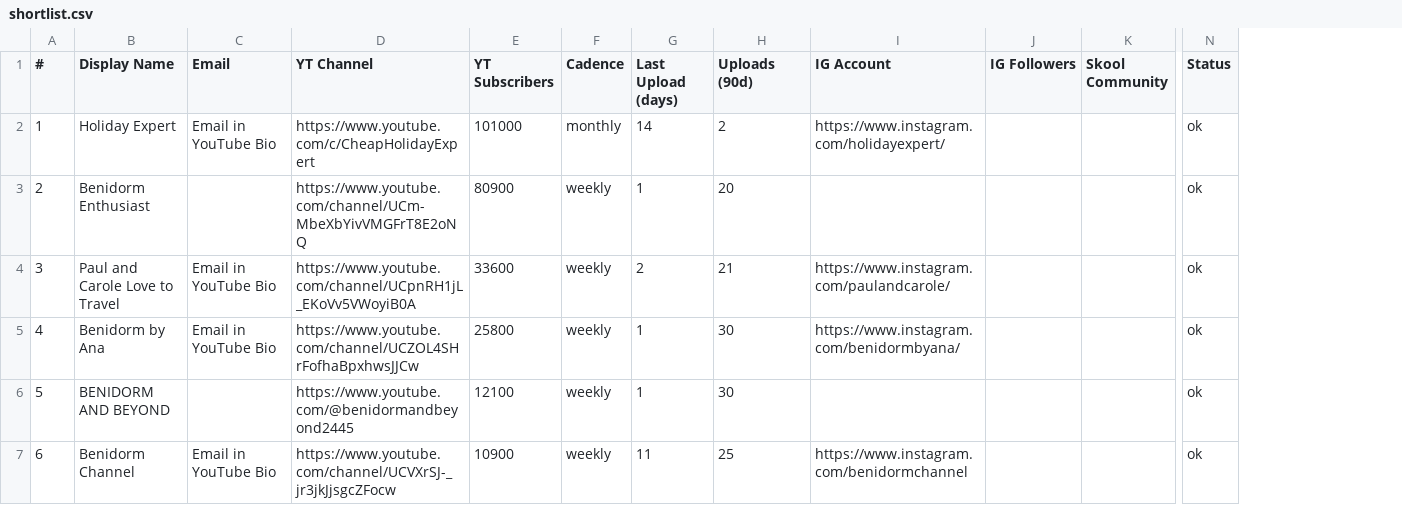
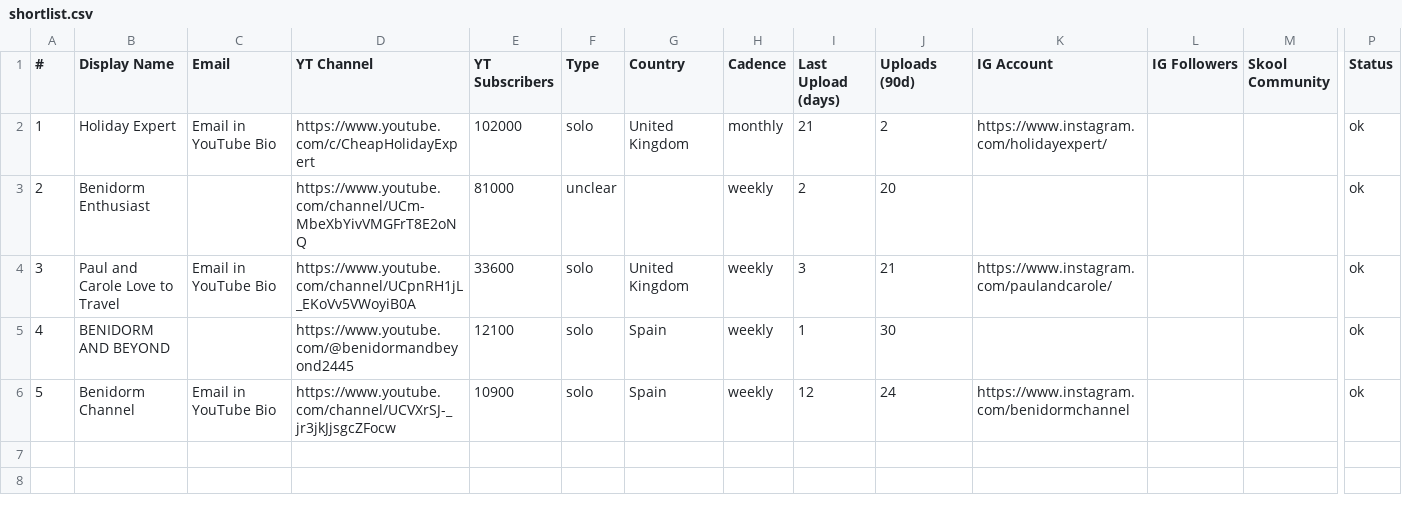
Before and after one commit to videoeditlife-collab/Website-land-page, a CSV file: scraper/results/shortlist.csv, drawn as a sheet; only a part is shown, gaps mark what is left out; removed rows and columns are numbered as before the commit, all else as after; rows hold the shown columns only; the diff names each change by its address in the sheet, - before the commit and + after, or states it on an @@ line.

```diff
--- a/scraper/results/shortlist.csv
+++ b/scraper/results/shortlist.csv
+column F (Type), rows 2-6: solo | unclear | solo | solo | solo
+column G (Country), rows 2-6: United Kingdom |  | United Kingdom | Spain | Spain
-E2 (YT Subscribers): 101000
+E2 (YT Subscribers): 102000
-I2 (Last Upload (days)): 14
+I2 (Last Upload (days)): 21
-E3 (YT Subscribers): 80900
+E3 (YT Subscribers): 81000
-I3 (Last Upload (days)): 1
+I3 (Last Upload (days)): 2
-I4 (Last Upload (days)): 2
+I4 (Last Upload (days)): 3
-row 5: 4 | Benidorm by Ana | Email in YouTube Bio | https://www.youtube.com/channel/UCZOL4SHrFofhaBpxhwsJJCw | 25800 | weekly | 1 | 30 | https://www.instagram.com/benidormbyana/ |  |  | ok
@@ column A (#) renumbered from row 5 down @@
-I6 (Last Upload (days)): 11
+I6 (Last Upload (days)): 12
-J6 (Uploads (90d)): 25
+J6 (Uploads (90d)): 24
```
